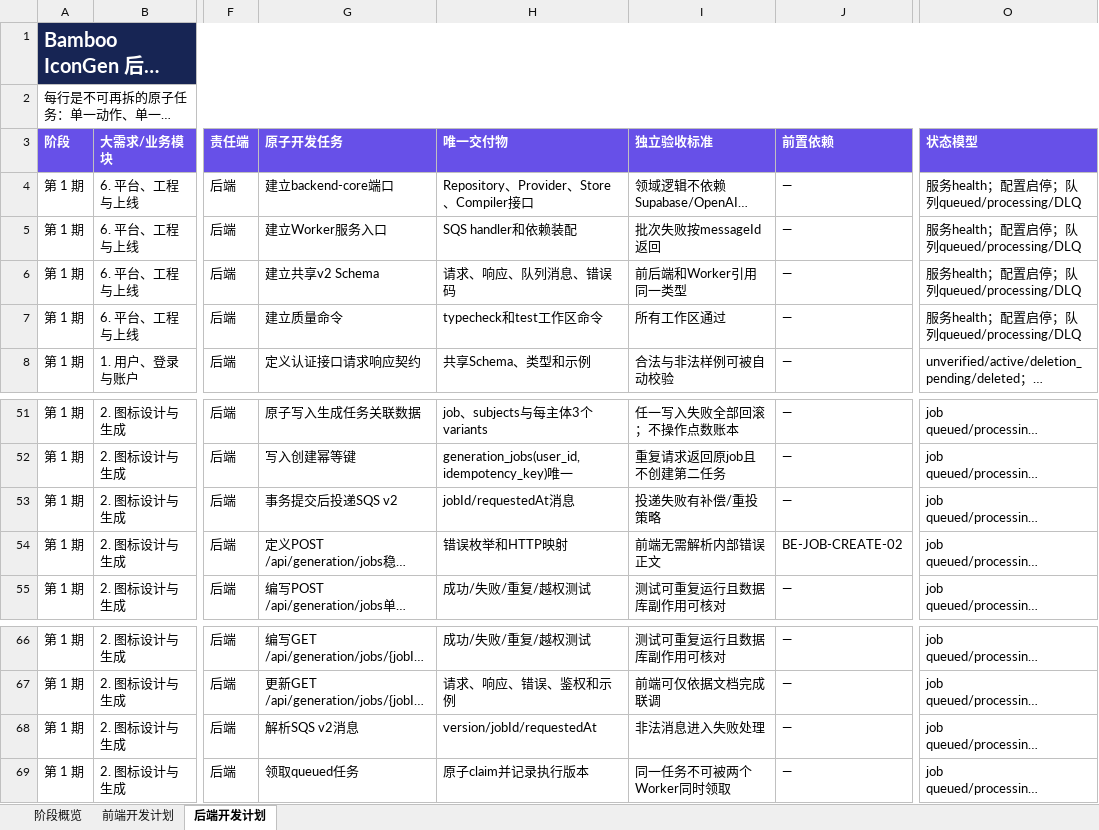
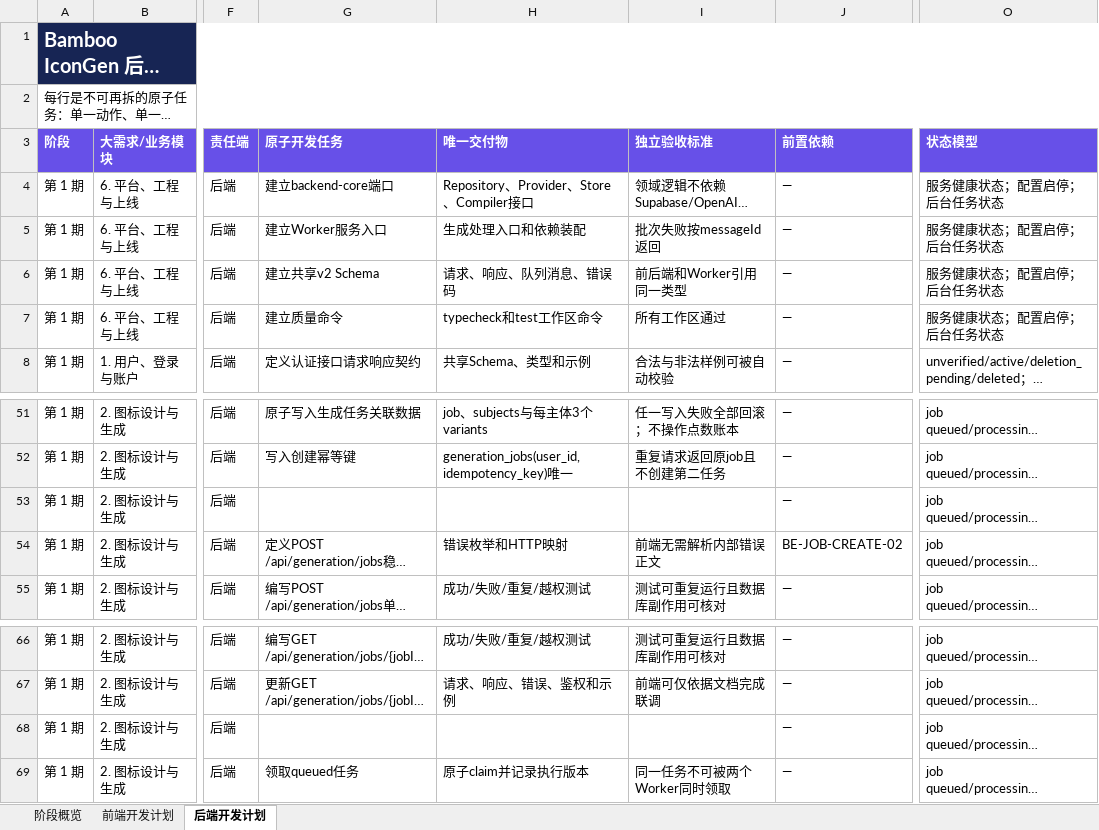
Before and after one commit to Caserla/icongen, an Excel workbook: outputs/2026-08-22-style-preview-deployment/IconGen-前后端原子级开发计划.xlsx, sheet 后端开发计划, drawn as a sheet; only a part is shown, gaps mark what is left out; long unchanged cells end in …; values as stored, in another font and other column widths than the file's, no borders; conditional formats and table styles not drawn; the diff covers the shown part only; the diff names each change by its address in the sheet, - before the commit and + after, or states it on an @@ line.

```diff
--- a/outputs/2026-08-22-style-preview-deployment/IconGen-前后端原子级开发计划.xlsx (sheet 后端开发计划)
+++ b/outputs/2026-08-22-style-preview-deployment/IconGen-前后端原子级开发计划.xlsx (sheet 后端开发计划)
-O4:O7 (状态模型): 服务health；配置启停；队列queued/processing/DLQ
+O4:O7 (状态模型): 服务健康状态；配置启停；后台任务状态
-H5 (唯一交付物): SQS handler和依赖装配
+H5 (唯一交付物): 生成处理入口和依赖装配
-G53 (原子开发任务): 事务提交后投递SQS v2
+G53 (原子开发任务): (empty)
-H53 (唯一交付物): jobId/requestedAt消息
+H53 (唯一交付物): (empty)
-I53 (独立验收标准): 投递失败有补偿/重投策略
+I53 (独立验收标准): (empty)
-G68 (原子开发任务): 解析SQS v2消息
+G68 (原子开发任务): (empty)
-H68 (唯一交付物): version/jobId/requestedAt
+H68 (唯一交付物): (empty)
-I68 (独立验收标准): 非法消息进入失败处理
+I68 (独立验收标准): (empty)
```
Also changed, not shown: 2 added rows, 1 removed row and 51 edited cells elsewhere in this sheet, sheet 前端开发计划, sheet 阶段概览, 44 other files.
